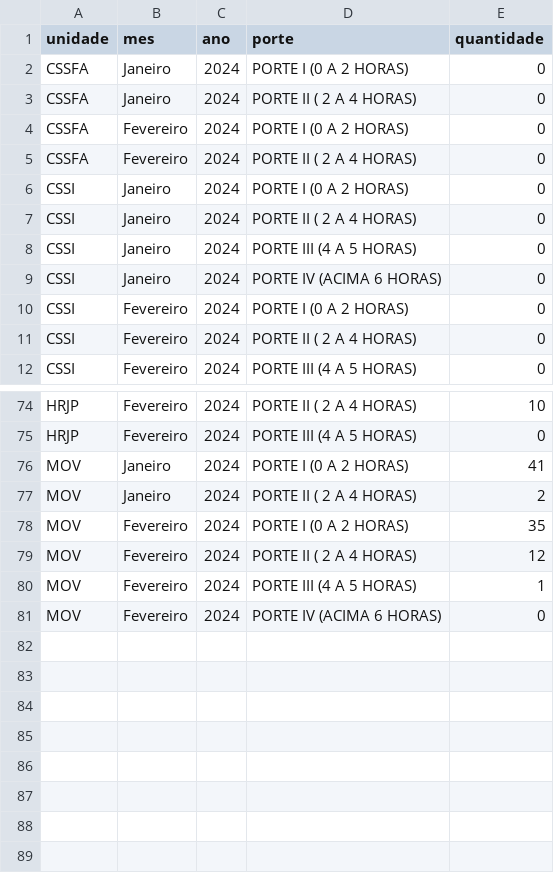
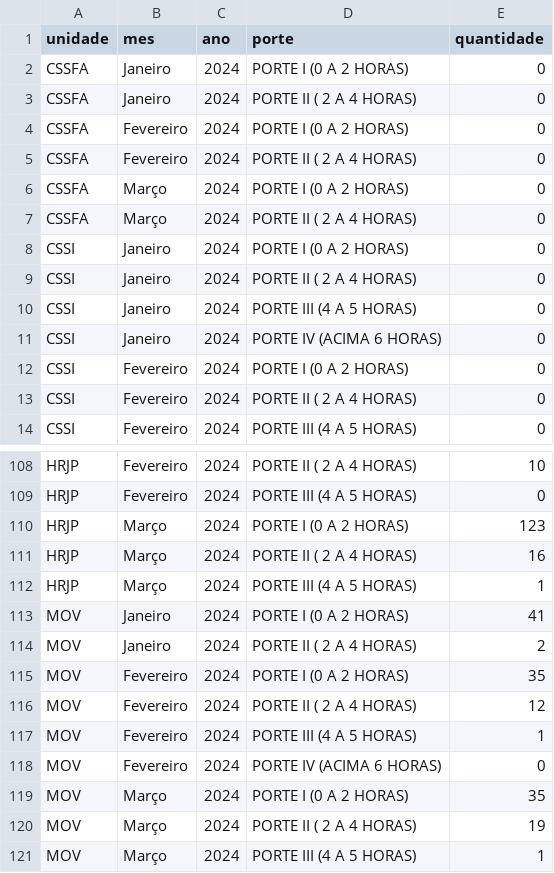
Before and after one commit to fhemig/Cirurgias, a CSV file: data/cirurgia_2024.csv, drawn as a sheet; only a part is shown, gaps mark what is left out; the diff covers the shown part only; the diff names each change by its address in the sheet, - before the commit and + after, or states it on an @@ line.

Commit message:
Atualização dos dados de CIRURGIA referente a março de 2024.

```diff
--- a/data/cirurgia_2024.csv
+++ b/data/cirurgia_2024.csv
+row 6: CSSFA | Março | 2024 | PORTE I (0 A 2 HORAS) | 0
+row 7: CSSFA | Março | 2024 | PORTE II ( 2 A 4 HORAS) | 0
+row 110: HRJP | Março | 2024 | PORTE I (0 A 2 HORAS) | 123
+row 111: HRJP | Março | 2024 | PORTE II ( 2 A 4 HORAS) | 16
+row 112: HRJP | Março | 2024 | PORTE III (4 A 5 HORAS) | 1
+row 119: MOV | Março | 2024 | PORTE I (0 A 2 HORAS) | 35
+row 120: MOV | Março | 2024 | PORTE II ( 2 A 4 HORAS) | 19
+row 121: MOV | Março | 2024 | PORTE III (4 A 5 HORAS) | 1
```
Also changed, not shown: 32 added rows elsewhere in this file, 1 other file.
